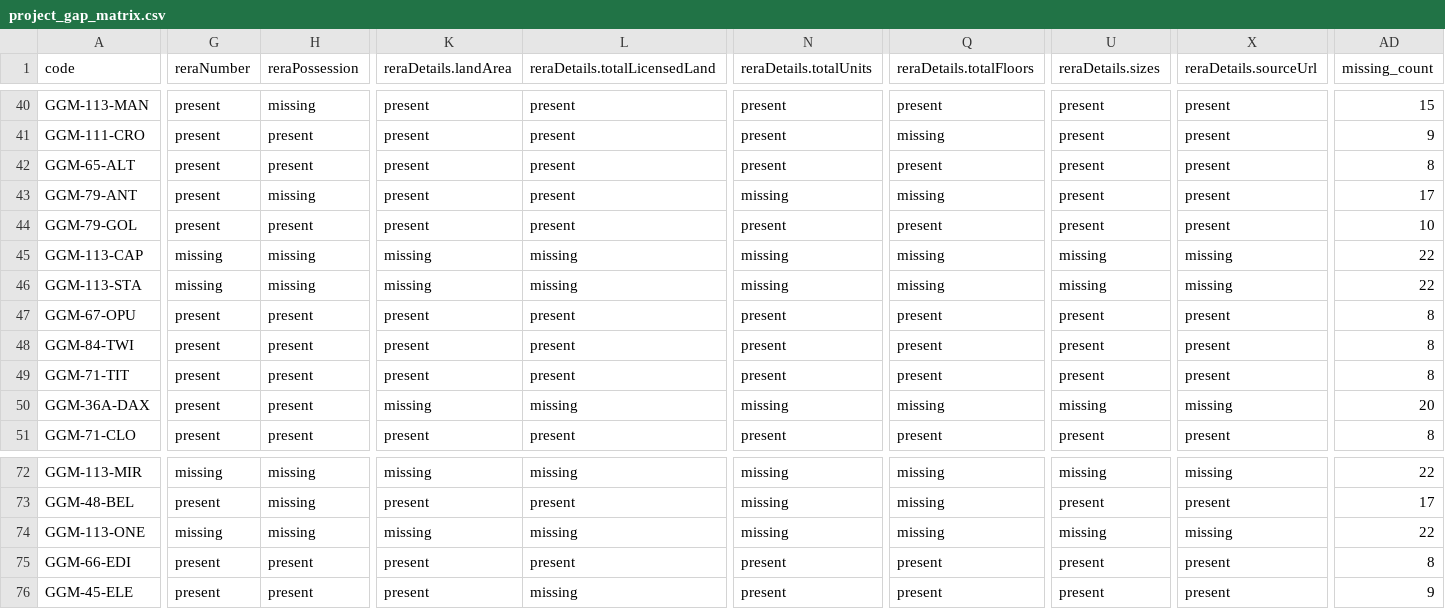
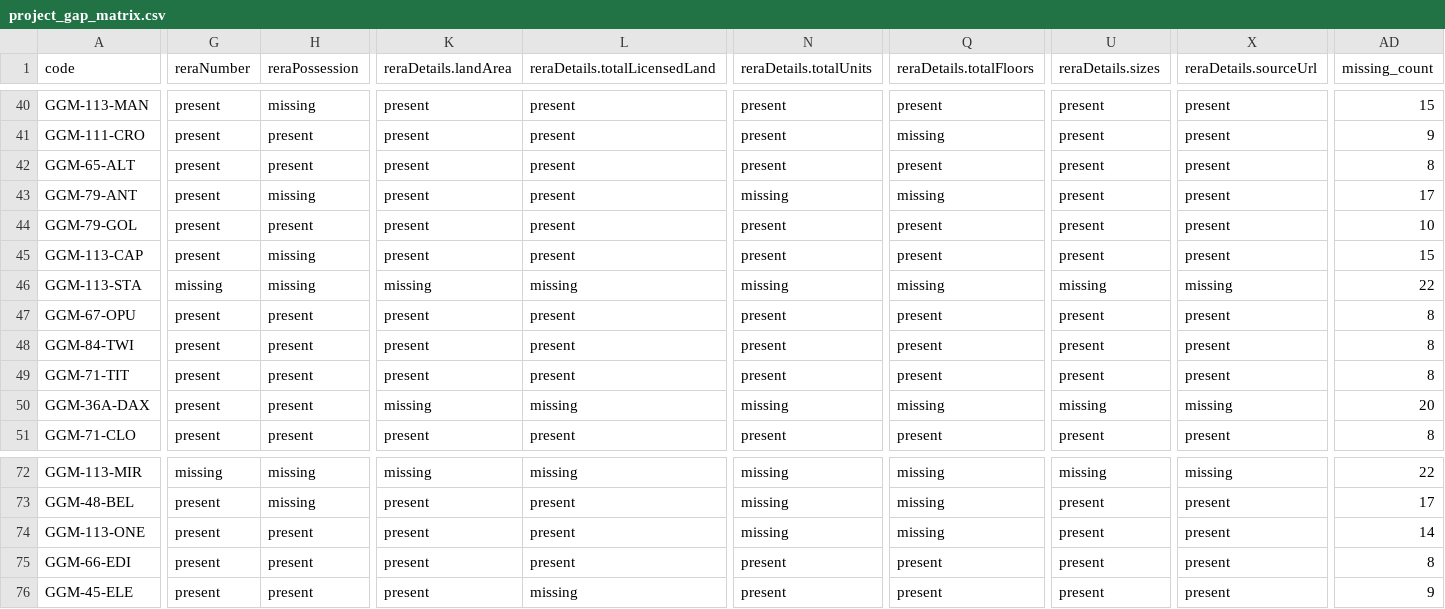
Before and after one commit to madhav2202/real-estate-intelligence-webapp, a CSV file: analysis/project_gap_matrix.csv, drawn as a sheet; only a part is shown, gaps mark what is left out; the diff covers the shown part only; the diff names each change by its address in the sheet, - before the commit and + after, or states it on an @@ line.

Commit message:
Import manual source links into enrichment pipeline

```diff
--- a/analysis/project_gap_matrix.csv
+++ b/analysis/project_gap_matrix.csv
-G45 (reraNumber): missing
+G45 (reraNumber): present
-K45 (reraDetails.landArea): missing
+K45 (reraDetails.landArea): present
-L45 (reraDetails.totalLicensedLand): missing
+L45 (reraDetails.totalLicensedLand): present
-N45 (reraDetails.totalUnits): missing
+N45 (reraDetails.totalUnits): present
-Q45 (reraDetails.totalFloors): missing
+Q45 (reraDetails.totalFloors): present
-U45 (reraDetails.sizes): missing
+U45 (reraDetails.sizes): present
-X45 (reraDetails.sourceUrl): missing
+X45 (reraDetails.sourceUrl): present
-AD45 (missing_count): 22
+AD45 (missing_count): 15
-G74 (reraNumber): missing
+G74 (reraNumber): present
-H74 (reraPossession): missing
+H74 (reraPossession): present
-K74 (reraDetails.landArea): missing
+K74 (reraDetails.landArea): present
-L74 (reraDetails.totalLicensedLand): missing
+L74 (reraDetails.totalLicensedLand): present
-U74 (reraDetails.sizes): missing
+U74 (reraDetails.sizes): present
-X74 (reraDetails.sourceUrl): missing
+X74 (reraDetails.sourceUrl): present
-AD74 (missing_count): 22
+AD74 (missing_count): 14
```
Also changed, not shown: 34 edited cells elsewhere in this file, 11 other files.
